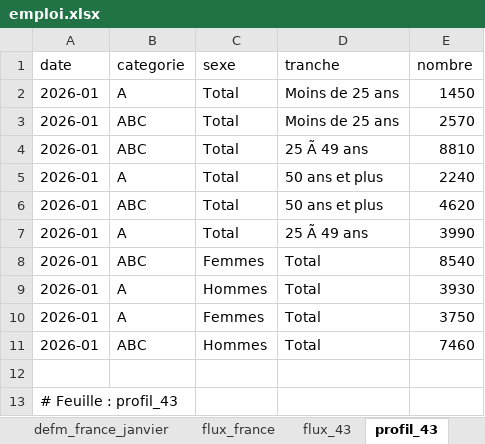
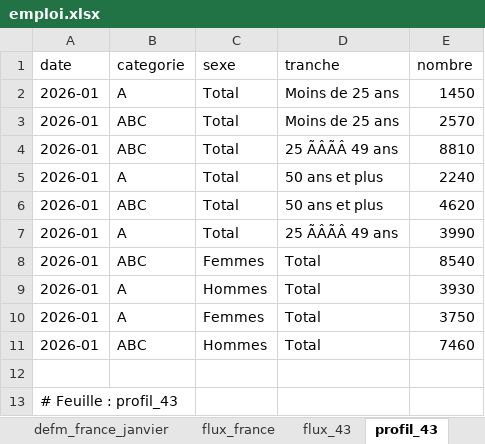
Before and after one commit to strolcity/PCF43-SITE, an Excel workbook: data/emploi/emploi.xlsx, sheet profil_43, drawn as a sheet; values as stored, in another font and other column widths than the file's, no borders; the diff names each change by its address in the sheet, - before the commit and + after, or states it on an @@ line.

```diff
--- a/data/emploi/emploi.xlsx (sheet profil_43)
+++ b/data/emploi/emploi.xlsx (sheet profil_43)
-D4 (tranche): 25 Ã 49 ans
+D4 (tranche): 25 ÃÂÃÂ 49 ans
-D7 (tranche): 25 Ã 49 ans
+D7 (tranche): 25 ÃÂÃÂ 49 ans
```
Also changed, not shown: sheet caf_rsa_montants_43, sheet temps_partiel_quotite, other sheet tabs, 3 other files.
